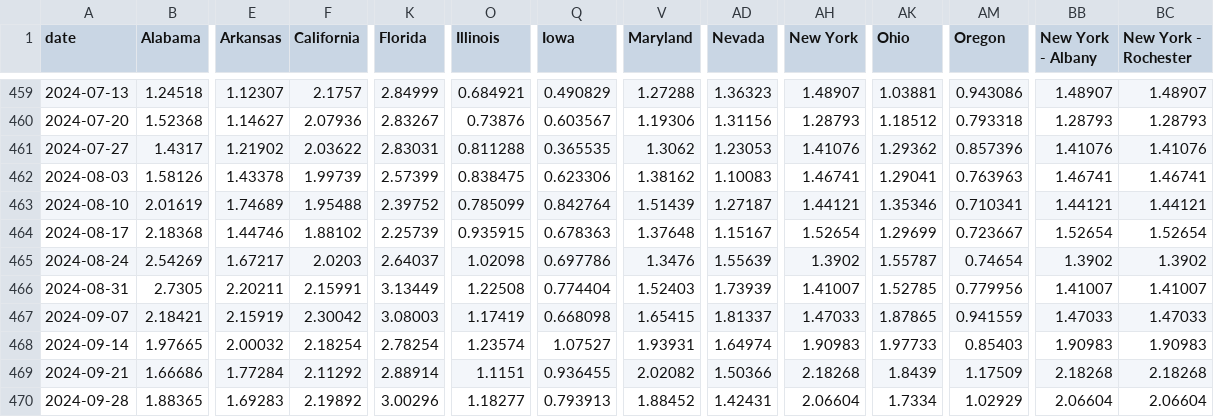
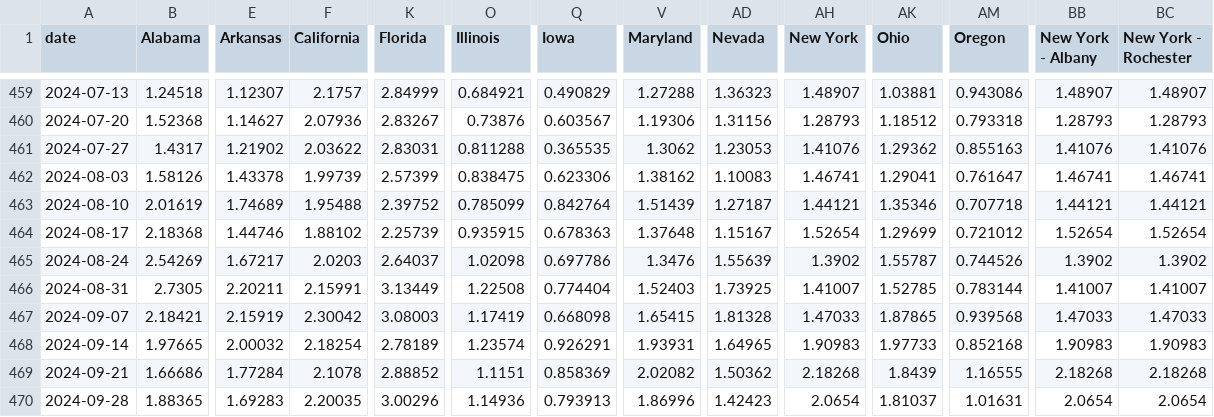
Before and after one commit to CDDEP-DC/nbeats-xd, a CSV file: fluview/flu_outp_weekly.csv, drawn as a sheet; only a part is shown, gaps mark what is left out; the diff covers the shown part only; the diff names each change by its address in the sheet, - before the commit and + after, or states it on an @@ line.

```diff
--- a/fluview/flu_outp_weekly.csv
+++ b/fluview/flu_outp_weekly.csv
-AM461 (Oregon): 0.857396
+AM461 (Oregon): 0.855163
-AM462 (Oregon): 0.763963
+AM462 (Oregon): 0.761647
-AM463 (Oregon): 0.710341
+AM463 (Oregon): 0.707718
-AM464 (Oregon): 0.723667
+AM464 (Oregon): 0.721012
-AM465 (Oregon): 0.74654
+AM465 (Oregon): 0.744526
-AD466 (Nevada): 1.73939
+AD466 (Nevada): 1.73925
-AM466 (Oregon): 0.779956
+AM466 (Oregon): 0.783144
-AD467 (Nevada): 1.81337
+AD467 (Nevada): 1.81328
-AM467 (Oregon): 0.941559
+AM467 (Oregon): 0.939568
-K468 (Florida): 2.78254
+K468 (Florida): 2.78189
-Q468 (Iowa): 1.07527
+Q468 (Iowa): 0.926291
-AD468 (Nevada): 1.64974
+AD468 (Nevada): 1.64965
-AM468 (Oregon): 0.85403
+AM468 (Oregon): 0.852168
-F469 (California): 2.11292
+F469 (California): 2.1078
-K469 (Florida): 2.88914
+K469 (Florida): 2.88852
-Q469 (Iowa): 0.936455
+Q469 (Iowa): 0.858369
-AD469 (Nevada): 1.50366
+AD469 (Nevada): 1.50362
-AM469 (Oregon): 1.17509
+AM469 (Oregon): 1.16555
-F470 (California): 2.19892
+F470 (California): 2.20035
-O470 (Illinois): 1.18277
+O470 (Illinois): 1.14936
-V470 (Maryland): 1.88452
+V470 (Maryland): 1.86996
-AD470 (Nevada): 1.42431
+AD470 (Nevada): 1.42423
-AH470 (New York): 2.06604
+AH470 (New York): 2.0654
-AK470 (Ohio): 1.7334
+AK470 (Ohio): 1.81037
-AM470 (Oregon): 1.02929
+AM470 (Oregon): 1.01631
-BB470 (New York - Albany): 2.06604
+BB470 (New York - Albany): 2.0654
-BC470 (New York - Rochester): 2.06604
+BC470 (New York - Rochester): 2.0654
```
Also changed, not shown: 1 added row and 53 edited cells elsewhere in this file, fluview/AH_7ma.csv, fluview/dewpC_7ma.csv, 11 other files.
